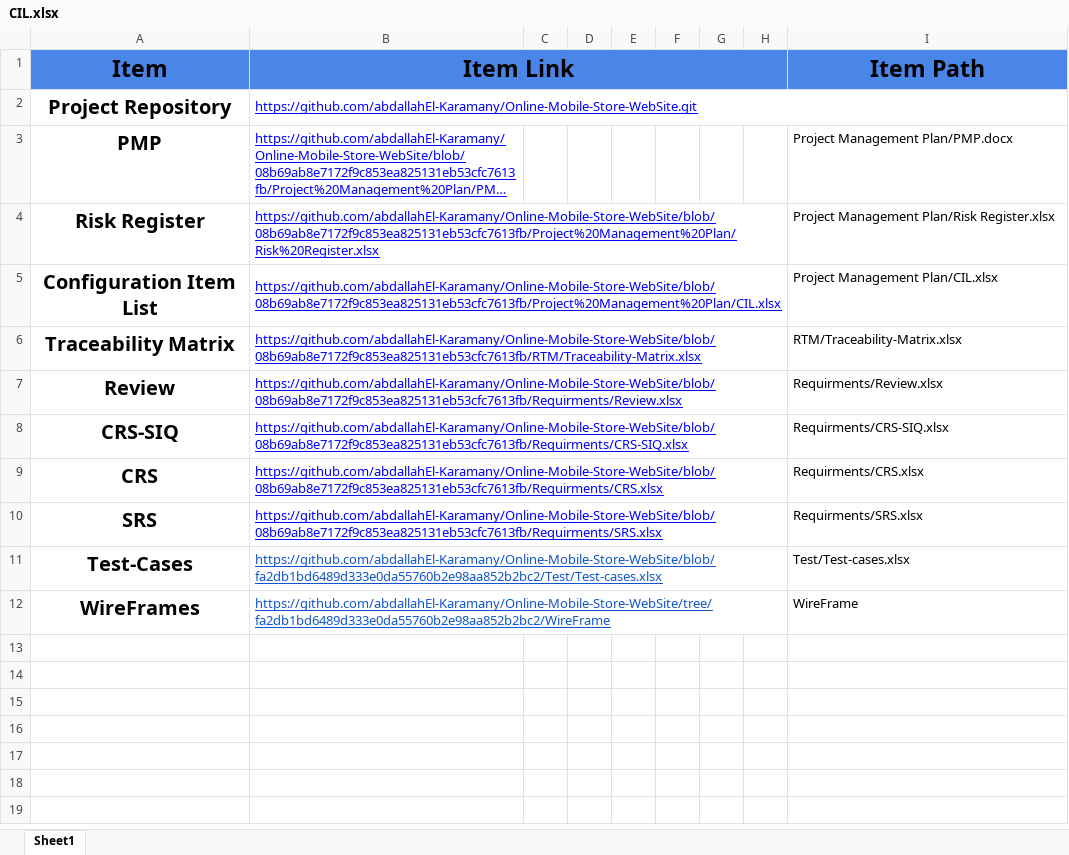
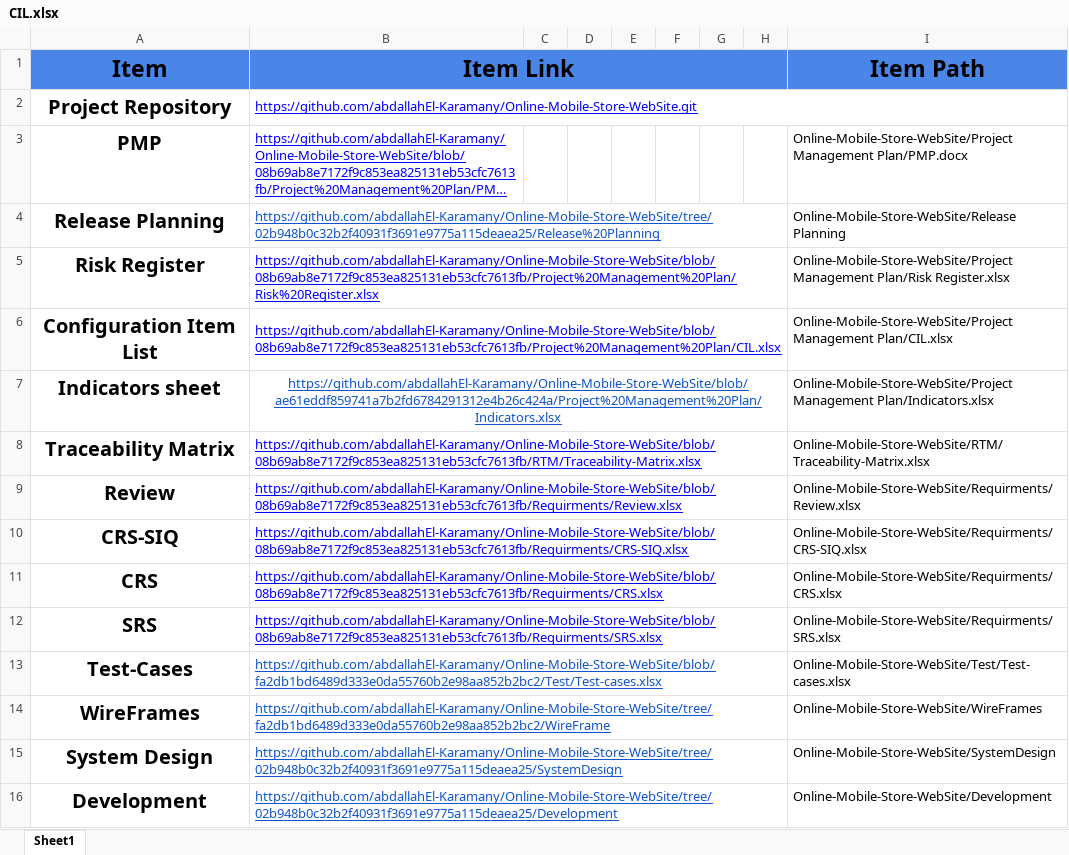
Before and after one commit to abdallahEl-Karamany/Online-Mobile-Store-WebSite, an Excel workbook: Project Management Plan/CIL.xlsx, sheet Sheet1, drawn as a sheet; long unchanged cells end in …; values as stored, in another font and other column widths than the file's, no borders; addresses are those after the commit; the diff names each change by its address in the sheet, - before the commit and + after, or states it on an @@ line.

Commit message:
Doc: Updated CIL

```diff
--- a/Project Management Plan/CIL.xlsx (sheet Sheet1)
+++ b/Project Management Plan/CIL.xlsx (sheet Sheet1)
-I3 (Item Path): Project Management Plan/PMP.docx
+I3 (Item Path): Online-Mobile-Store-WebSite/Project Management Plan/PMP.docx
+row 4: Release Planning | https://github.com/abdallahEl-Karamany/Online-Mobile-Store-WebSite/tree/02b948b0c32b2f40931f3691e9775a115deaea25/Release%20Planning |  |  |  |  |  |  | Online-Mobile-Store-WebSite/Release Planning
-I5 (Item Path): Project Management Plan/Risk…
+I5 (Item Path): Online-Mobile-Store-WebSite/Project Management Plan/Risk…
-I6 (Item Path): Project Management Plan/CIL.xlsx
+I6 (Item Path): Online-Mobile-Store-WebSite/Project Management Plan/CIL.xlsx
+row 7: Indicators sheet | https://github.com/abdallahEl-Karamany/Online-Mobile-Store-WebSite/blob/ae61eddf859741a7b2fd6784291312e4b26c424a/Project%20Management%20Plan/Indicators.xlsx |  |  |  |  |  |  | Online-Mobile-Store-WebSite/Project Management Plan/Indicators.xlsx
-I8 (Item Path): RTM/Traceability-Matrix.xlsx
+I8 (Item Path): Online-Mobile-Store-WebSite/RTM/Traceability-Matrix.xlsx
-I9 (Item Path): Requirments/Review.xlsx
+I9 (Item Path): Online-Mobile-Store-WebSite/Requirments/Review.xlsx
-I10 (Item Path): Requirments/CRS-SIQ.xlsx
+I10 (Item Path): Online-Mobile-Store-WebSite/Requirments/CRS-SIQ.xlsx
-I11 (Item Path): Requirments/CRS.xlsx
+I11 (Item Path): Online-Mobile-Store-WebSite/Requirments/CRS.xlsx
-I12 (Item Path): Requirments/SRS.xlsx
+I12 (Item Path): Online-Mobile-Store-WebSite/Requirments/SRS.xlsx
-I13 (Item Path): Test/Test-cases.xlsx
+I13 (Item Path): Online-Mobile-Store-WebSite/Test/Test-cases.xlsx
-I14 (Item Path): WireFrame
+I14 (Item Path): Online-Mobile-Store-WebSite/WireFrames
+row 15: System Design | https://github.com/abdallahEl-Karamany/Online-Mobile-Store-WebSite/tree/02b948b0c32b2f40931f3691e9775a115deaea25/SystemDesign |  |  |  |  |  |  | Online-Mobile-Store-WebSite/SystemDesign
+row 16: Development | https://github.com/abdallahEl-Karamany/Online-Mobile-Store-WebSite/tree/02b948b0c32b2f40931f3691e9775a115deaea25/Development |  |  |  |  |  |  | Online-Mobile-Store-WebSite/Development
```
